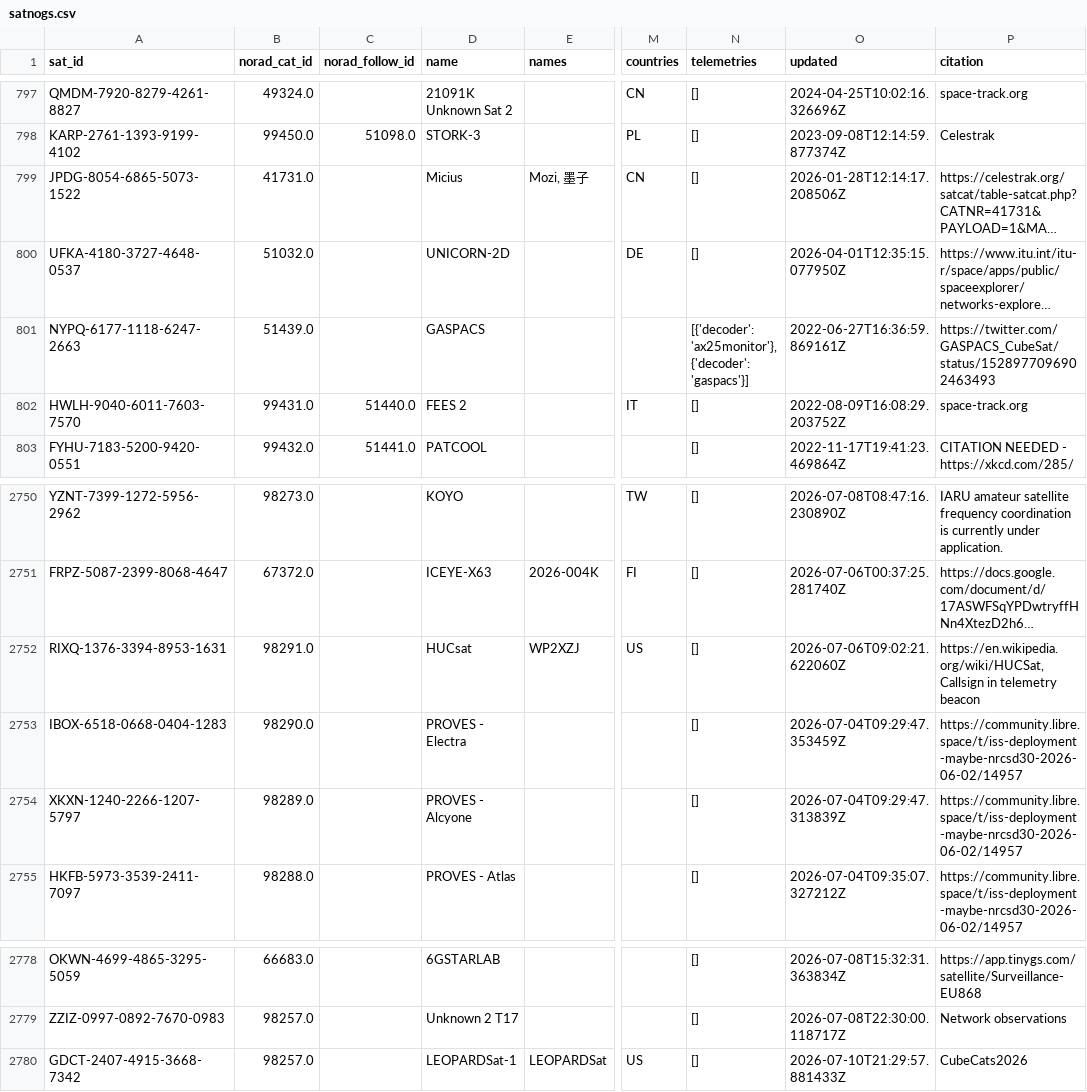
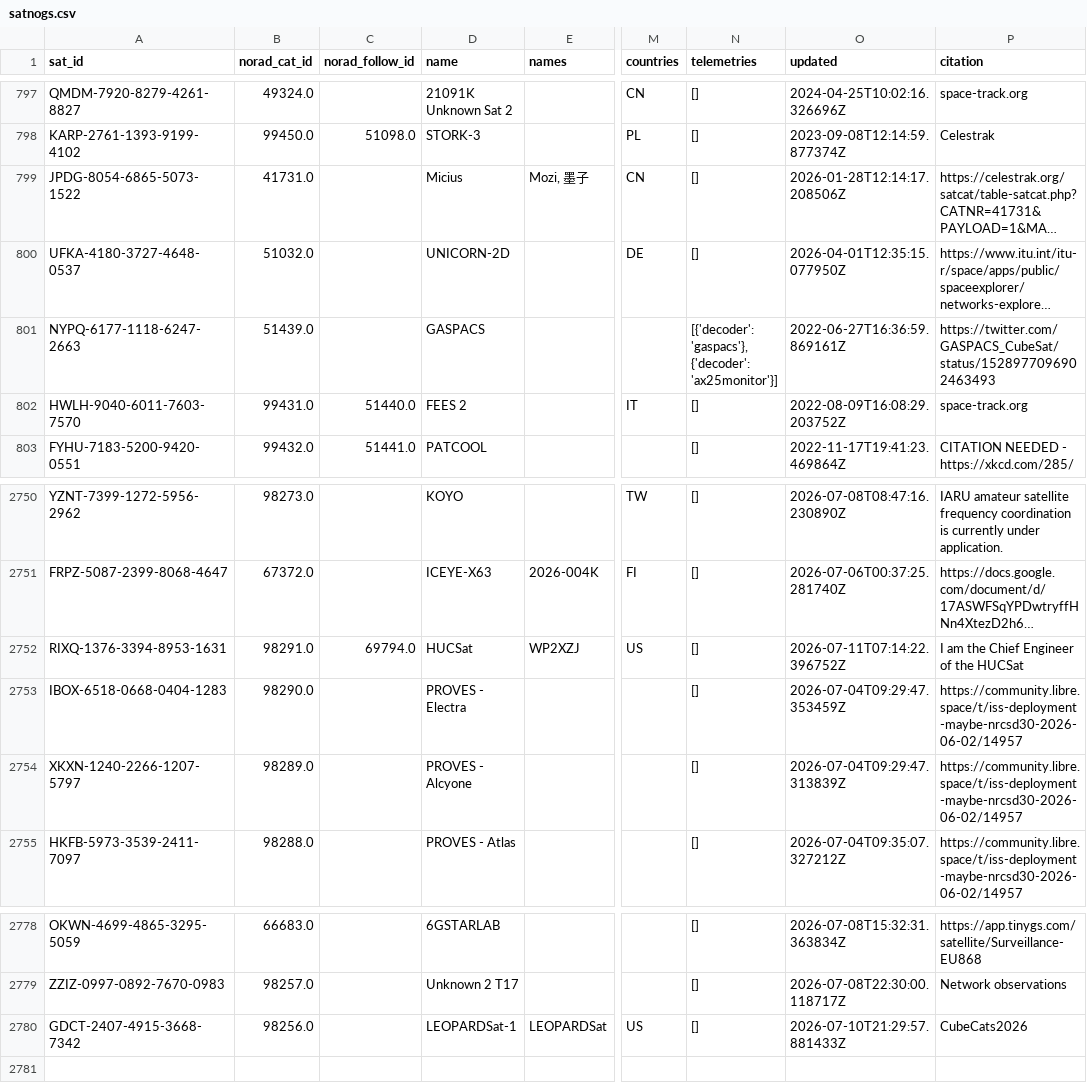
Before and after one commit to muzihuaner/amateur-satellite-database, a CSV file: data/satnogs.csv, drawn as a sheet; only a part is shown, gaps mark what is left out; long unchanged cells end in …; the diff names each change by its address in the sheet, - before the commit and + after, or states it on an @@ line.

```diff
--- a/data/satnogs.csv
+++ b/data/satnogs.csv
-N801 (telemetries): [{'decoder': 'ax25monitor'}, {'decoder': 'gaspacs'}]
+N801 (telemetries): [{'decoder': 'gaspacs'}, {'decoder': 'ax25monitor'}]
-C2752 (norad_follow_id): (empty)
+C2752 (norad_follow_id): 69794.0
-D2752 (name): HUCsat
+D2752 (name): HUCSat
-O2752 (updated): 2026-07-06T09:02:21.622060Z
+O2752 (updated): 2026-07-11T07:14:22.396752Z
-P2752 (citation): https://en.wikipedia.org/wiki/HUCSat, Callsign in telemetry beacon
+P2752 (citation): I am the Chief Engineer of the HUCSat
-B2780 (norad_cat_id): 98257.0
+B2780 (norad_cat_id): 98256.0
```
Also changed, not shown: 1 other file.
